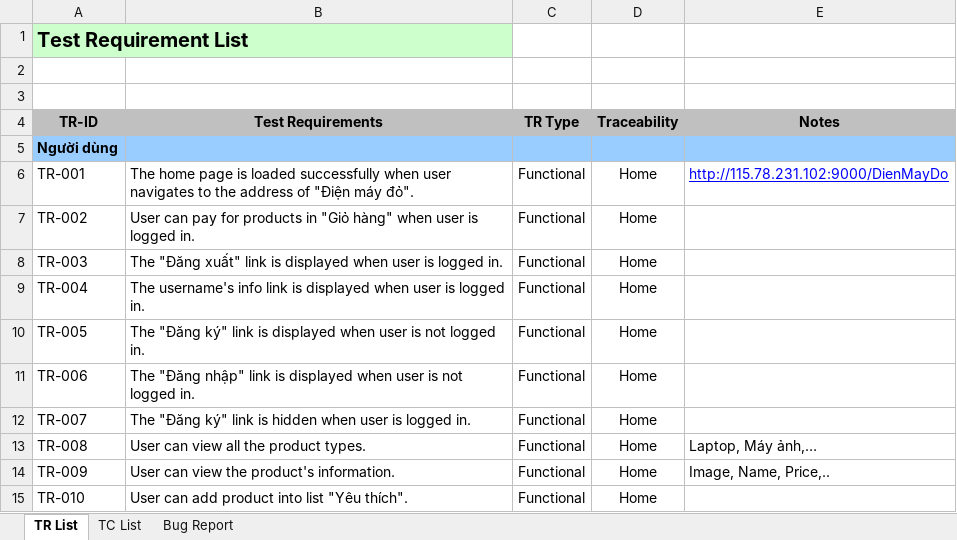
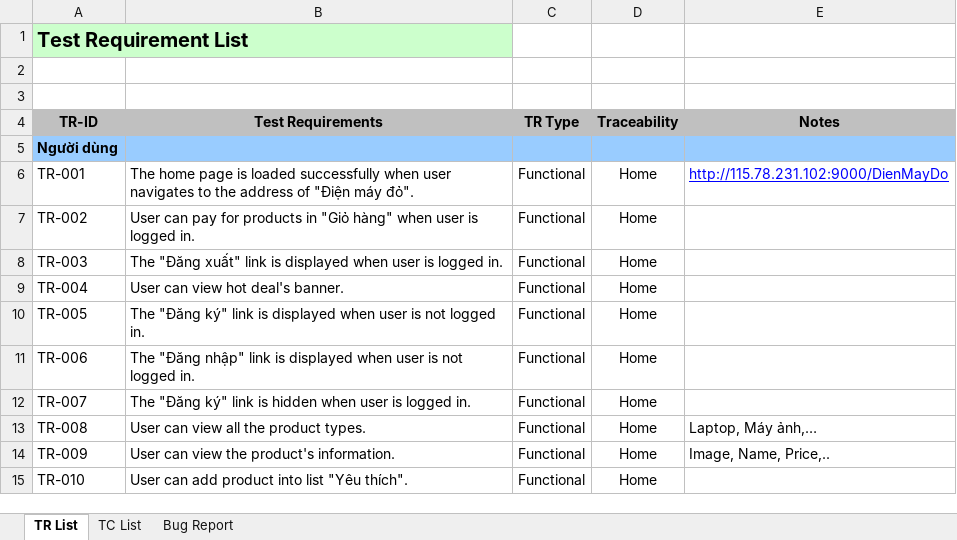
Before and after one commit to dtdungm/cusctester1, an Excel workbook: template-dung/OJT_Template_Group5_User-1234.xlsx, sheet TR List, drawn as a sheet; only a part is shown; values as stored, in another font and other column widths than the file's, no borders; the diff names each change by its address in the sheet, - before the commit and + after, or states it on an @@ line.

Commit message:
update tr

```diff
--- a/template-dung/OJT_Template_Group5_User-1234.xlsx (sheet TR List)
+++ b/template-dung/OJT_Template_Group5_User-1234.xlsx (sheet TR List)
-B9 (Test Requirements): The username's info link is displayed when user is logged in.
+B9 (Test Requirements): User can view hot deal's banner.
```
